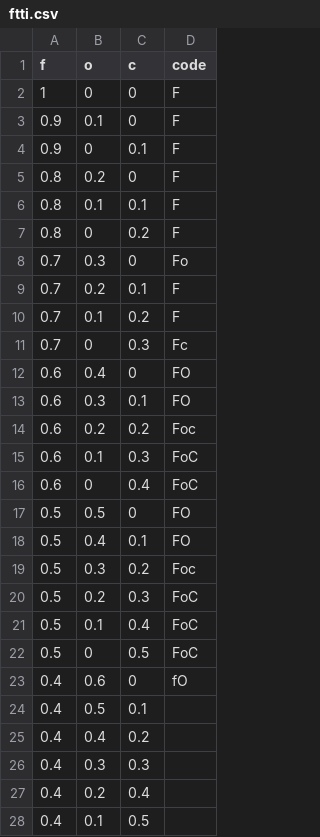
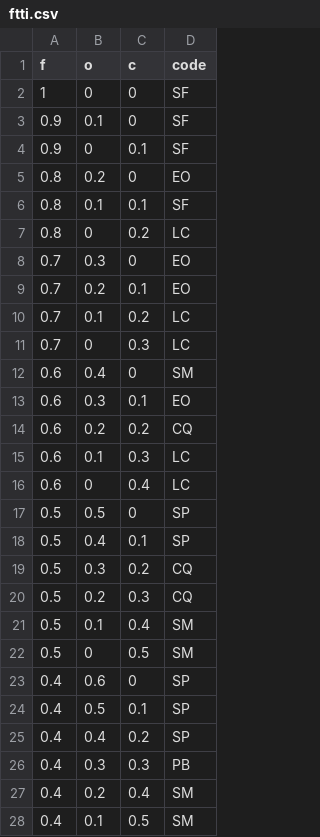
Before and after one commit to fairySCH/FTTI, a CSV file: Src/assets/ftti.csv, drawn as a sheet; only a part is shown; the diff covers the shown part only.

```diff
--- a/Src/assets/ftti.csv
+++ b/Src/assets/ftti.csv
@@ -1,28 +1,28 @@
 f,o,c,code
-1,0,0,F
-0.9,0.1,0,F
-0.9,0,0.1,F
-0.8,0.2,0,F
-0.8,0.1,0.1,F
-0.8,0,0.2,F
-0.7,0.3,0,Fo
-0.7,0.2,0.1,F
-0.7,0.1,0.2,F
-0.7,0,0.3,Fc
-0.6,0.4,0,FO
-0.6,0.3,0.1,FO
-0.6,0.2,0.2,Foc
-0.6,0.1,0.3,FoC
-0.6,0,0.4,FoC
-0.5,0.5,0,FO
-0.5,0.4,0.1,FO
-0.5,0.3,0.2,Foc
-0.5,0.2,0.3,FoC
-0.5,0.1,0.4,FoC
-0.5,0,0.5,FoC
-0.4,0.6,0,fO
-0.4,0.5,0.1,
-0.4,0.4,0.2,
-0.4,0.3,0.3,
-0.4,0.2,0.4,
-0.4,0.1,0.5,
+1,0,0,SF
+0.9,0.1,0,SF
+0.9,0,0.1,SF
+0.8,0.2,0,EO
+0.8,0.1,0.1,SF
+0.8,0,0.2,LC
+0.7,0.3,0,EO
+0.7,0.2,0.1,EO
+0.7,0.1,0.2,LC
+0.7,0,0.3,LC
+0.6,0.4,0,SM
+0.6,0.3,0.1,EO
+0.6,0.2,0.2,CQ
+0.6,0.1,0.3,LC
+0.6,0,0.4,LC
+0.5,0.5,0,SP
+0.5,0.4,0.1,SP
+0.5,0.3,0.2,CQ
+0.5,0.2,0.3,CQ
+0.5,0.1,0.4,SM
+0.5,0,0.5,SM
+0.4,0.6,0,SP
+0.4,0.5,0.1,SP
+0.4,0.4,0.2,SP
+0.4,0.3,0.3,PB
+0.4,0.2,0.4,SM
+0.4,0.1,0.5,SM
```
Also changed, not shown: 39 edited cells elsewhere in this file, 17 other files.
